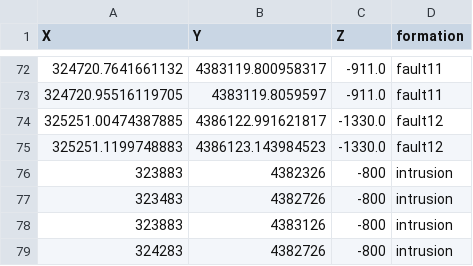
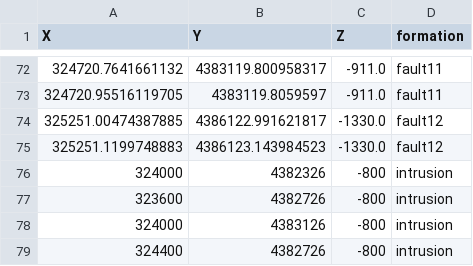
Before and after one commit to GeorgeLiang3/Patua, a CSV file: Data/Patua_surface_points.csv, drawn as a sheet; only a part is shown, gaps mark what is left out; the diff covers the shown part only.

```diff
--- a/Data/Patua_surface_points.csv
+++ b/Data/Patua_surface_points.csv
@@ -75,5 +75,5 @@ X,Y,Z,formation
 325251.1199748883,4386123.143984523,-1330.0,fault12
-323883,4382326,-800,intrusion
-323483,4382726,-800,intrusion
-323883,4383126,-800,intrusion
-324283,4382726,-800,intrusion
+324000,4382326,-800,intrusion
+323600,4382726,-800,intrusion
+324000,4383126,-800,intrusion
+324400,4382726,-800,intrusion
```
Also changed, not shown: 18 added rows, 18 removed rows and 32 edited cells elsewhere in this file, Data/Patua_orientations.csv, 13 other files.
